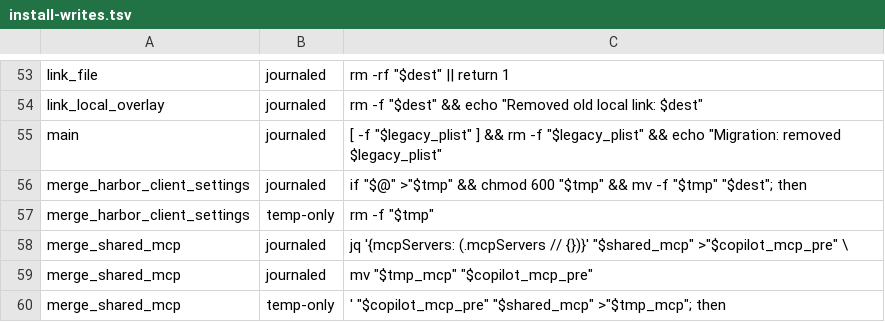
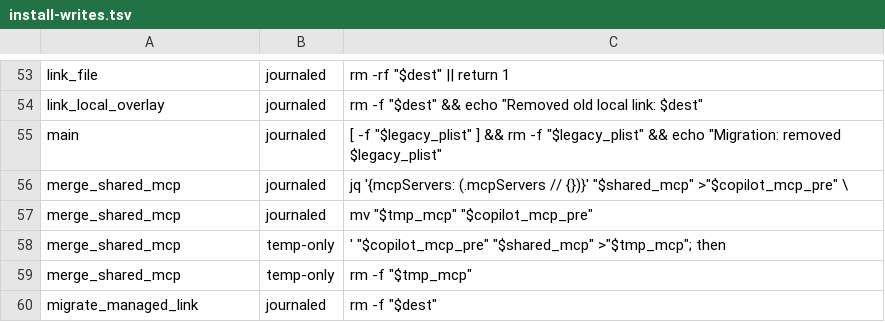
Before and after one commit to D0n9X1n/dot-config, a TSV file: scripts/install-writes.tsv, drawn as a sheet; only a part is shown, gaps mark what is left out; the shorter side is filled out with more unchanged rows; the diff names each change by its address in the sheet, - before the commit and + after, or states it on an @@ line.

```diff
--- a/scripts/install-writes.tsv
+++ b/scripts/install-writes.tsv
-row 56: merge_harbor_client_settings | journaled | if "$@" >"$tmp" && chmod 600 "$tmp" && mv -f "$tmp" "$dest"; then
-row 57: merge_harbor_client_settings | temp-only | rm -f "$tmp"
```
Also changed, not shown: config/manifest.tsv, 21 other files.
